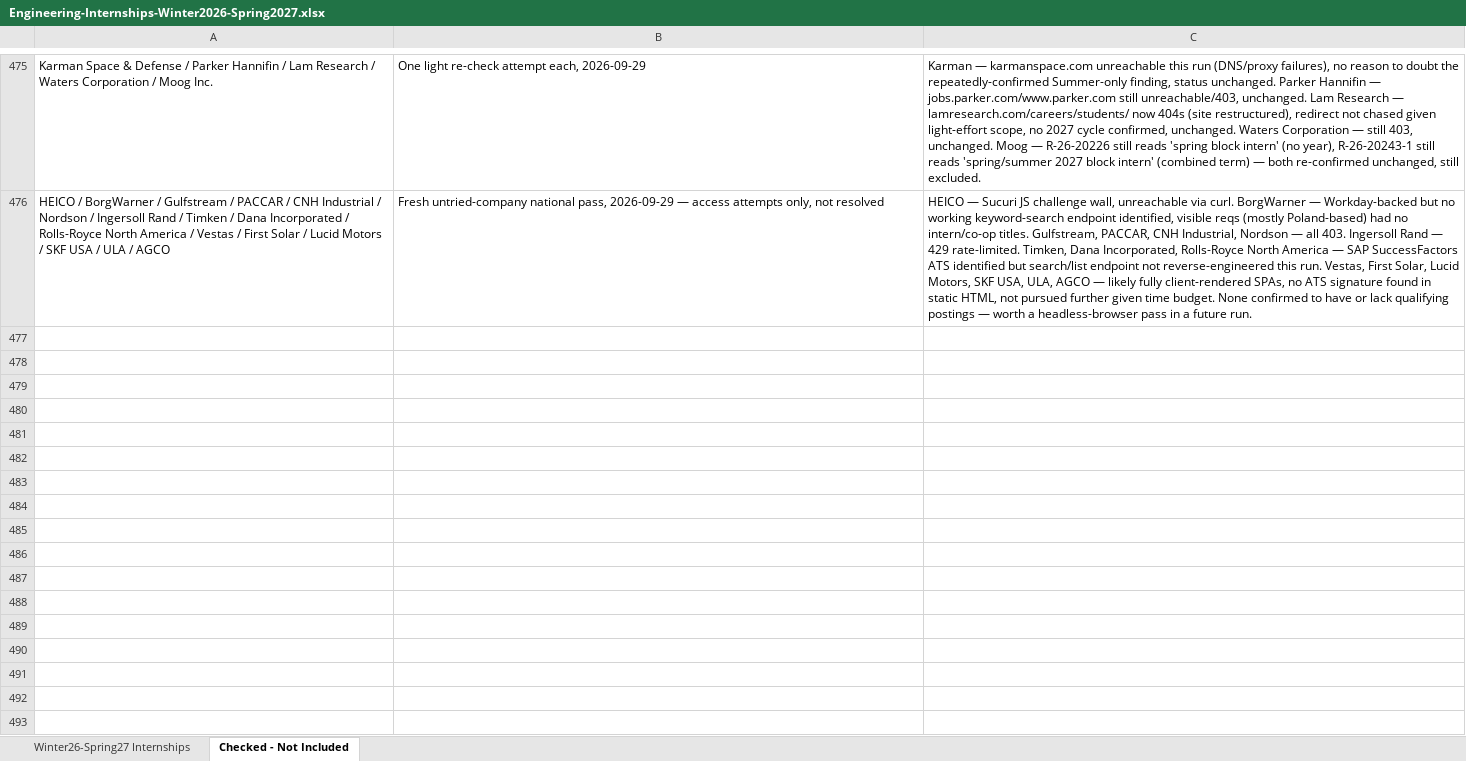
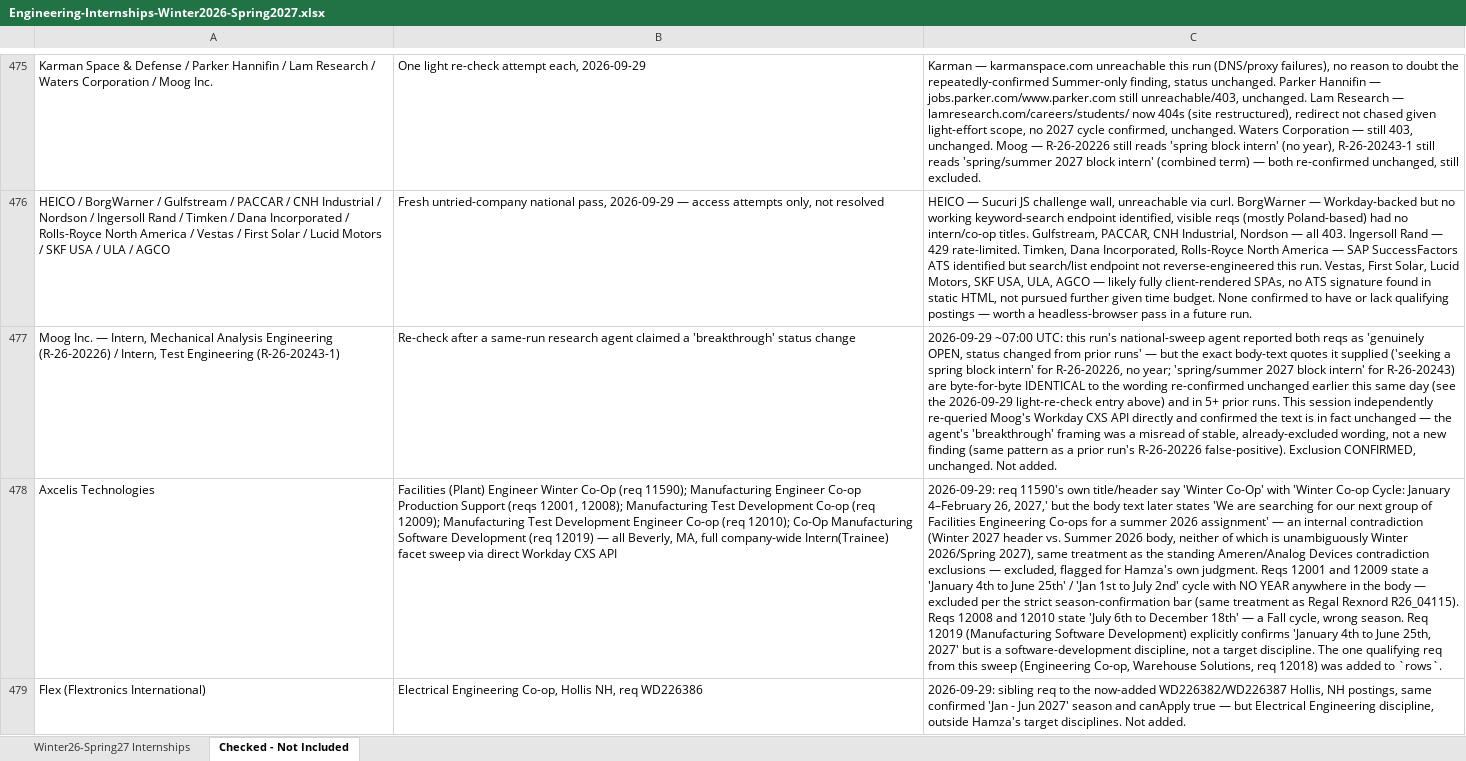
Before and after one commit to Svvipee/internship-tracker-2026, an Excel workbook: Engineering-Internships-Winter2026-Spring2027.xlsx, sheet Checked - Not Included, drawn as a sheet; only a part is shown, gaps mark what is left out; values as stored, in another font and other column widths than the file's, no borders; the diff covers the shown part only; the diff names each change by its address in the sheet, - before the commit and + after, or states it on an @@ line.

```diff
--- a/Engineering-Internships-Winter2026-Spring2027.xlsx (sheet Checked - Not Included)
+++ b/Engineering-Internships-Winter2026-Spring2027.xlsx (sheet Checked - Not Included)
+row 477: Moog Inc. — Intern, Mechanical Analysis Engineering (R-26-20226) / Intern, Test Engineering (R-26-20243-1) | Re-check after a same-run research agent claimed a 'breakthrough' status change | 2026-09-29 ~07:00 UTC: this run's national-sweep agent reported both reqs as 'genuinely OPEN, status changed from prior runs' — but the exact body-text quotes it supplied ('seeking a spring block intern' for R-26-20226, no year; 'spring/summer 2027 block intern' for R-26-20243) are byte-for-byte IDENTICAL to the wording re-confirmed unchanged earlier this same day (see the 2026-09-29 light-re-check entry above) and in 5+ prior runs. This session independently re-queried Moog's Workday CXS API directly and confirmed the text is in fact unchanged — the agent's 'breakthrough' framing was a misread of stable, already-excluded wording, not a new finding (same pattern as a prior run's R-26-20226 false-positive). Exclusion CONFIRMED, unchanged. Not added.
+row 478: Axcelis Technologies | Facilities (Plant) Engineer Winter Co-Op (req 11590); Manufacturing Engineer Co-op Production Support (reqs 12001, 12008); Manufacturing Test Development Co-op (req 12009); Manufacturing Test Development Engineer Co-op (req 12010); Co-Op Manufacturing Software Development (req 12019) — all Beverly, MA, full company-wide Intern(Trainee) facet sweep via direct Workday CXS API | 2026-09-29: req 11590's own title/header say 'Winter Co-Op' with 'Winter Co-op Cycle: January 4–February 26, 2027,' but the body text later states 'We are searching for our next group of Facilities Engineering Co-ops for a summer 2026 assignment' — an internal contradiction (Winter 2027 header vs. Summer 2026 body, neither of which is unambiguously Winter 2026/Spring 2027), same treatment as the standing Ameren/Analog Devices contradiction exclusions — excluded, flagged for Hamza's own judgment. Reqs 12001 and 12009 state a 'January 4th to June 25th' / 'Jan 1st to July 2nd' cycle with NO YEAR anywhere in the body — excluded per the strict season-confirmation bar (same treatment as Regal Rexnord R26_04115). Reqs 12008 and 12010 state 'July 6th to December 18th' — a Fall cycle, wrong season. Req 12019 (Manufacturing Software Development) explicitly confirms 'January 4th to June 25th, 2027' but is a software-development discipline, not a target discipline. The one qualifying req from this sweep (Engineering Co-op, Warehouse Solutions, req 12018) was added to `rows`.
+row 479: Flex (Flextronics International) | Electrical Engineering Co-op, Hollis NH, req WD226386 | 2026-09-29: sibling req to the now-added WD226382/WD226387 Hollis, NH postings, same confirmed 'Jan - Jun 2027' season and canApply true — but Electrical Engineering discipline, outside Hamza's target disciplines. Not added.
```
Also changed, not shown: 9 added rows elsewhere in this sheet, sheet Winter26-Spring27 Internships, 5 other files.
